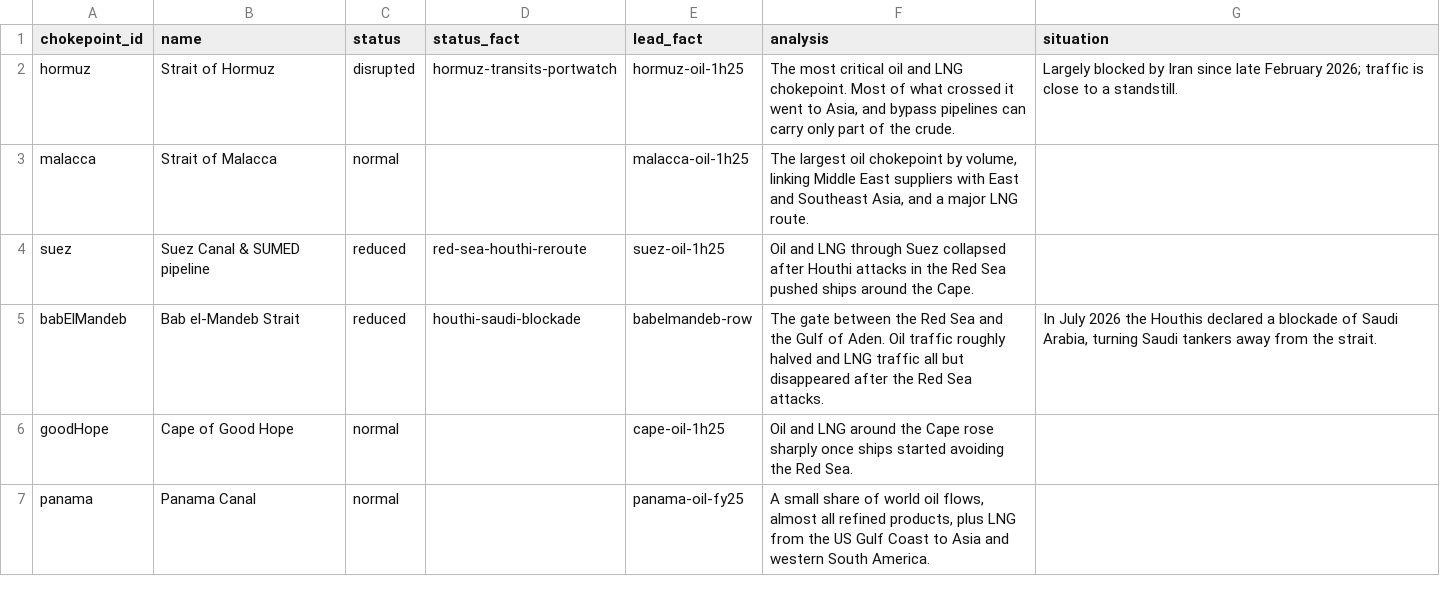
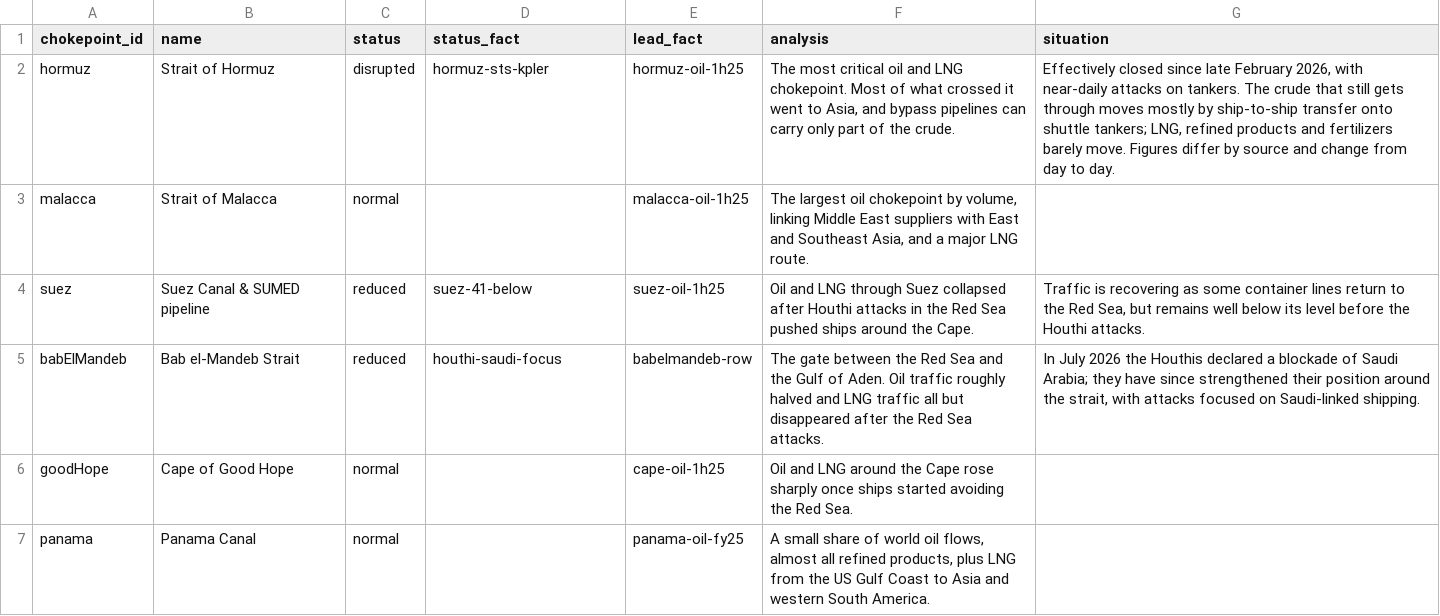
Before and after one commit to cezae84/commodity-flow, a CSV file: data/chokepoints.csv, drawn as a sheet; only a part is shown.

```diff
--- a/data/chokepoints.csv
+++ b/data/chokepoints.csv
@@ -1,6 +1,6 @@
 chokepoint_id,name,status,status_fact,lead_fact,analysis,situation
-hormuz,Strait of Hormuz,disrupted,hormuz-transits-portwatch,hormuz-oil-1h25,"The most critical oil and LNG chokepoint. Most of what crossed it went to Asia, and bypass pipelines can carry only part of the crude.",Largely blocked by Iran since late February 2026; traffic is close to a standstill.
+hormuz,Strait of Hormuz,disrupted,hormuz-sts-kpler,hormuz-oil-1h25,"The most critical oil and LNG chokepoint. Most of what crossed it went to Asia, and bypass pipelines can carry only part of the crude.","Effectively closed since late February 2026, with near-daily attacks on tankers. The crude that still gets through moves mostly by ship-to-ship transfer onto shuttle tankers; LNG, refined products and fertilizers barely move. Figures differ by source and change from day to day."
 malacca,Strait of Malacca,normal,,malacca-oil-1h25,"The largest oil chokepoint by volume, linking Middle East suppliers with East and Southeast Asia, and a major LNG route.",
-suez,Suez Canal & SUMED pipeline,reduced,red-sea-houthi-reroute,suez-oil-1h25,Oil and LNG through Suez collapsed after Houthi attacks in the Red Sea pushed ships around the Cape.,
-babElMandeb,Bab el-Mandeb Strait,reduced,houthi-saudi-blockade,babelmandeb-row,The gate between the Red Sea and the Gulf of Aden. Oil traffic roughly halved and LNG traffic all but disappeared after the Red Sea attacks.,"In July 2026 the Houthis declared a blockade of Saudi Arabia, turning Saudi tankers away from the strait."
+suez,Suez Canal & SUMED pipeline,reduced,suez-41-below,suez-oil-1h25,Oil and LNG through Suez collapsed after Houthi attacks in the Red Sea pushed ships around the Cape.,"Traffic is recovering as some container lines return to the Red Sea, but remains well below its level before the Houthi attacks."
+babElMandeb,Bab el-Mandeb Strait,reduced,houthi-saudi-focus,babelmandeb-row,The gate between the Red Sea and the Gulf of Aden. Oil traffic roughly halved and LNG traffic all but disappeared after the Red Sea attacks.,"In July 2026 the Houthis declared a blockade of Saudi Arabia; they have since strengthened their position around the strait, with attacks focused on Saudi-linked shipping."
 goodHope,Cape of Good Hope,normal,,cape-oil-1h25,Oil and LNG around the Cape rose sharply once ships started avoiding the Red Sea.,
```
Also changed, not shown: data/pipelines.csv, data/routes.csv, 6 other files.
